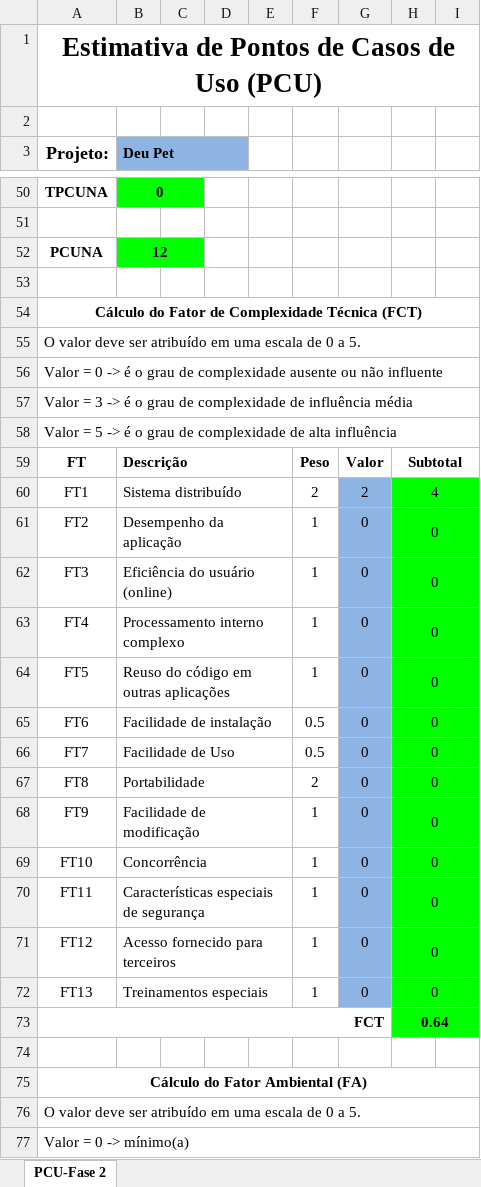
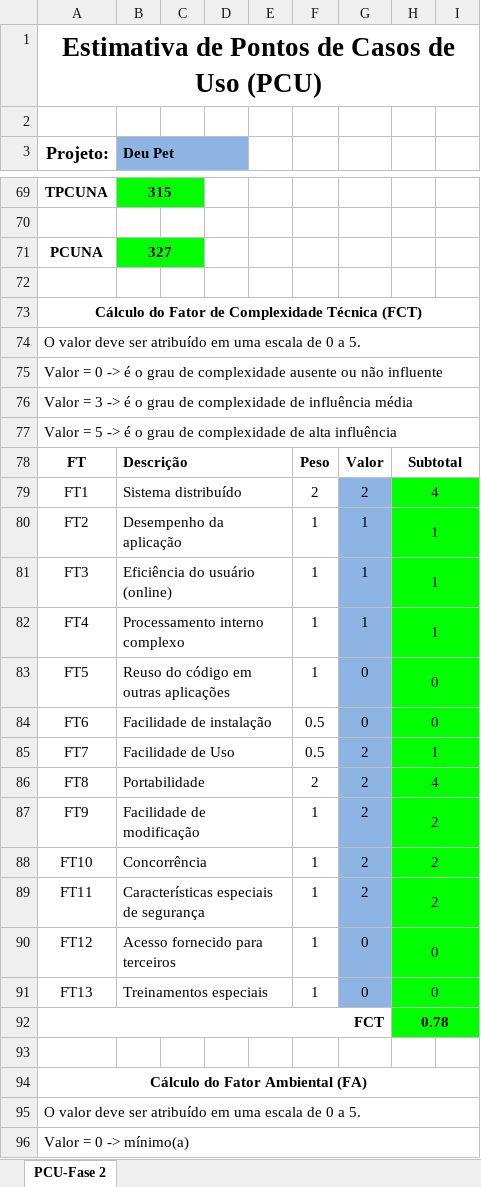
Before and after one commit to luksSD/Deu-Pet_documments, an Excel workbook: PFC_Doc_2022/ApêndiceH-EstimativasdeTamanhoeEsforço/FAI_SI_PFC_Fase2_EstimativaPorCasosdeUso.xlsx, sheet PCU-Fase 2, drawn as a sheet; only a part is shown, gaps mark what is left out; values as stored, in another font and other column widths than the file's, no borders; addresses are those after the commit; the diff covers the shown part only; the diff names each change by its address in the sheet, - before the commit and + after, or states it on an @@ line.

```diff
--- a/PFC_Doc_2022/ApêndiceH-EstimativasdeTamanhoeEsforço/FAI_SI_PFC_Fase2_EstimativaPorCasosdeUso.xlsx (sheet PCU-Fase 2)
+++ b/PFC_Doc_2022/ApêndiceH-EstimativasdeTamanhoeEsforço/FAI_SI_PFC_Fase2_EstimativaPorCasosdeUso.xlsx (sheet PCU-Fase 2)
-B69 (Deu Pet): 0
+B69 (Deu Pet): 315
-B71 (Deu Pet): 12
+B71 (Deu Pet): 327
-G80:G82: 0
+G80:G82: 1
-H80:H82: 0
+H80:H82: 1
-G85:G89: 0
+G85:G89: 2
-H85: 0
+H85: 1
-H86: 0
+H86: 4
-H87:H89: 0
+H87:H89: 2
-H92: 0.64
+H92: 0.78
```
Also changed, not shown: 36 added rows, 17 removed rows and 23 edited cells elsewhere in this sheet, formulas that keep their value, 1 other file.
